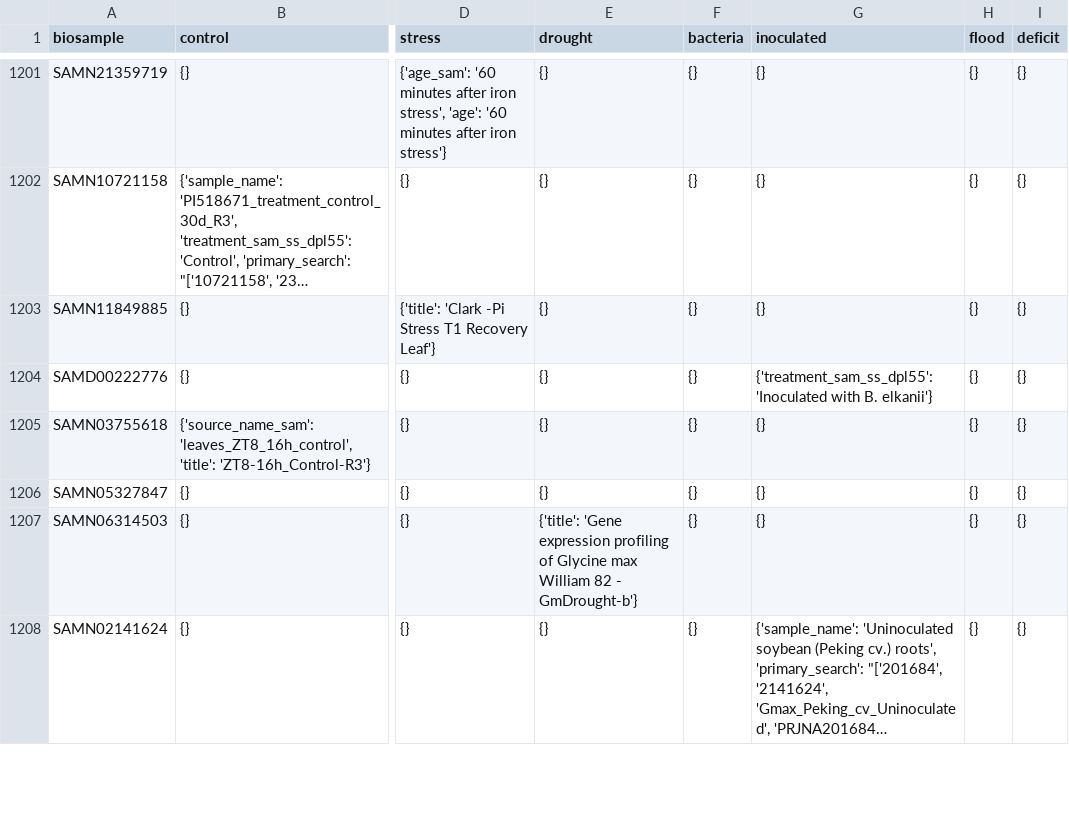
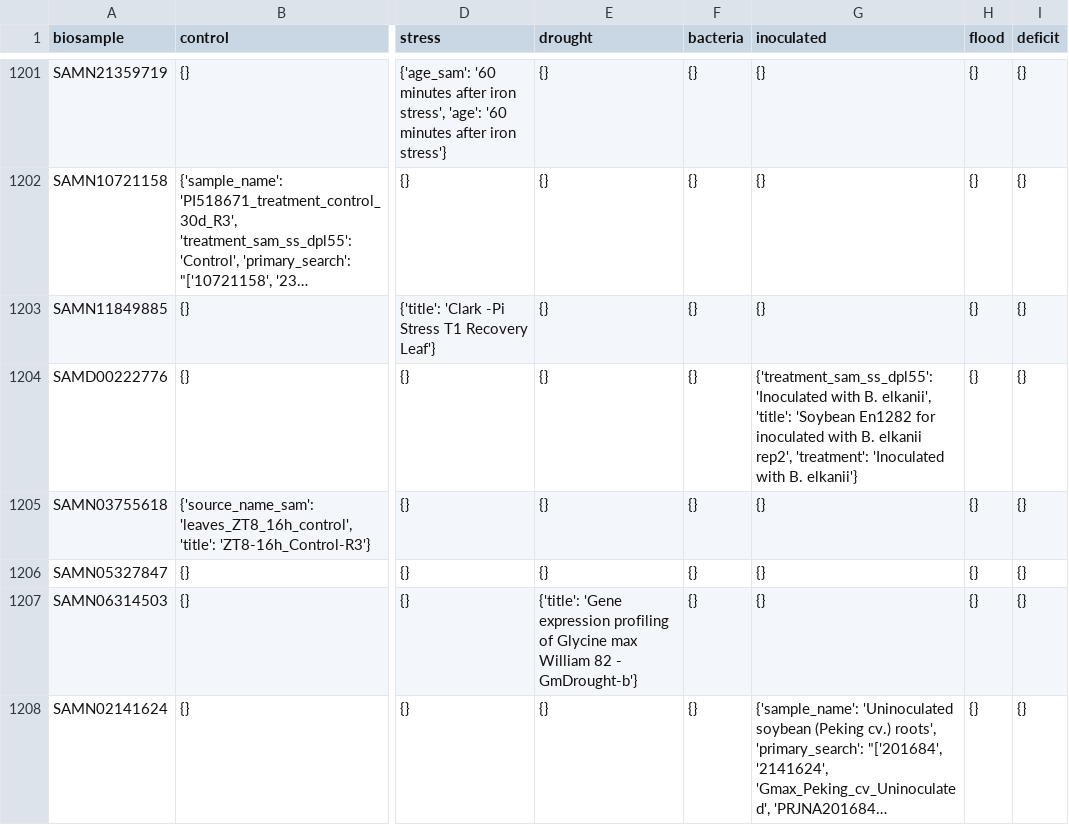
Before and after one commit to freire-guido/soy-biomarkers, a CSV file: anotacion/estreses.csv, drawn as a sheet; only a part is shown, gaps mark what is left out; long unchanged cells end in …; the diff covers the shown part only; the diff names each change by its address in the sheet, - before the commit and + after, or states it on an @@ line.

```diff
--- a/anotacion/estreses.csv
+++ b/anotacion/estreses.csv
-G1204 (inoculated): …with B. elkanii'}
+G1204 (inoculated): …with B. elkanii', 'title': 'Soybean En1282 for inoculated with B. elkanii rep2', 'treatment': 'Inoculated with B. elkanii'}
```
Also changed, not shown: 1 removed row and 51 edited cells elsewhere in this file, anotacion/condicion.csv, metadata/bioproject_attributes.csv, 3 other files.
